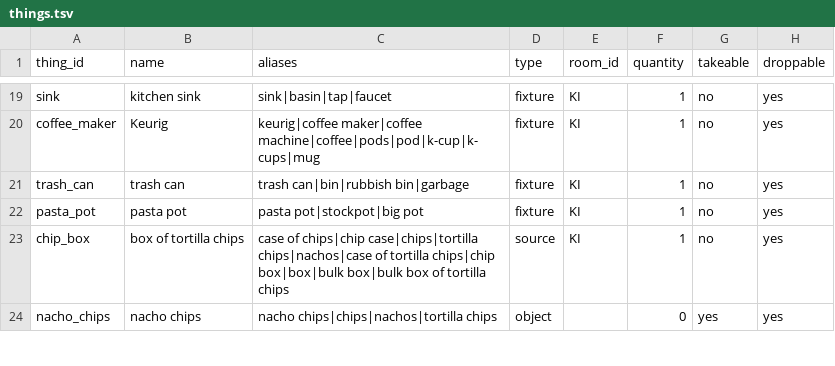
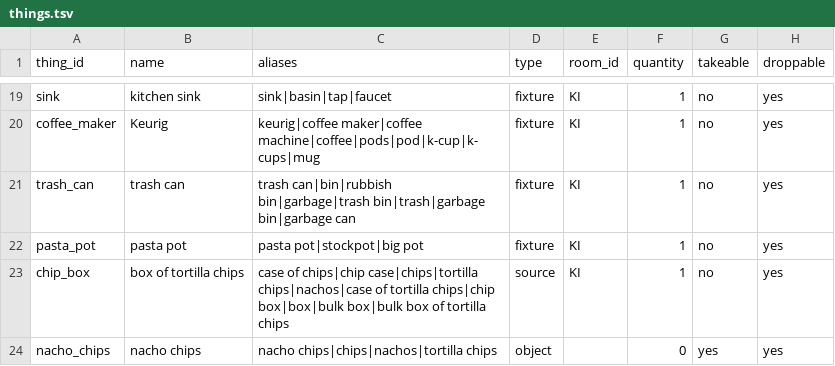
Before and after one commit to kelseybooth/halloween-in-june, a TSV file: creative content/things.tsv, drawn as a sheet; only a part is shown, gaps mark what is left out; the diff names each change by its address in the sheet, - before the commit and + after, or states it on an @@ line.

```diff
--- a/creative content/things.tsv
+++ b/creative content/things.tsv
-C21 (aliases): trash can|bin|rubbish bin|garbage
+C21 (aliases): trash can|bin|rubbish bin|garbage|trash bin|trash|garbage bin|garbage can
```
Also changed, not shown: creative content/thing_text.tsv.
